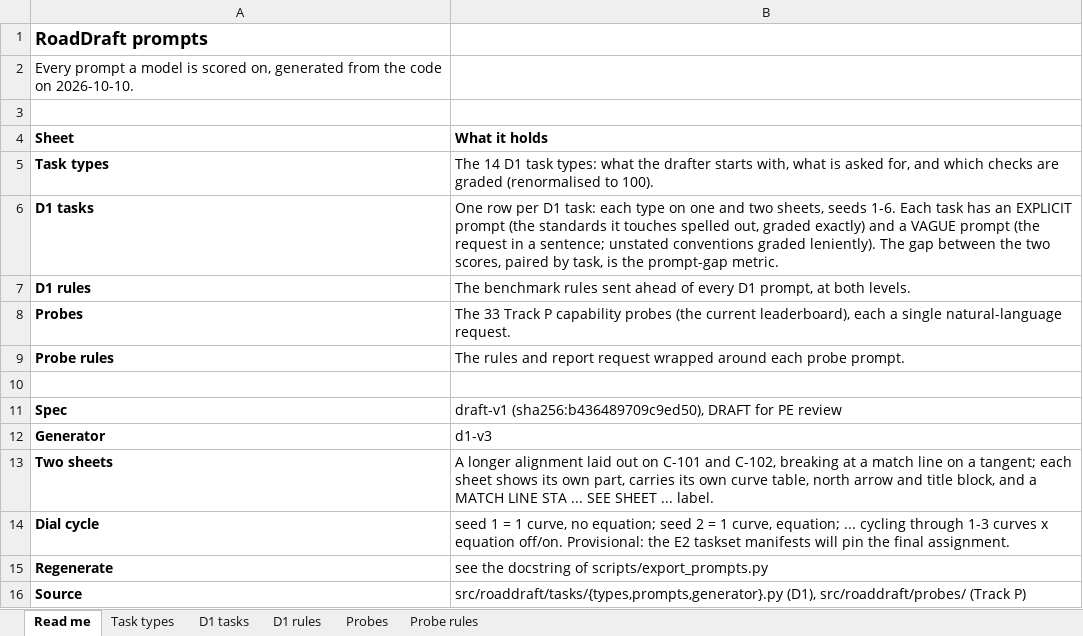
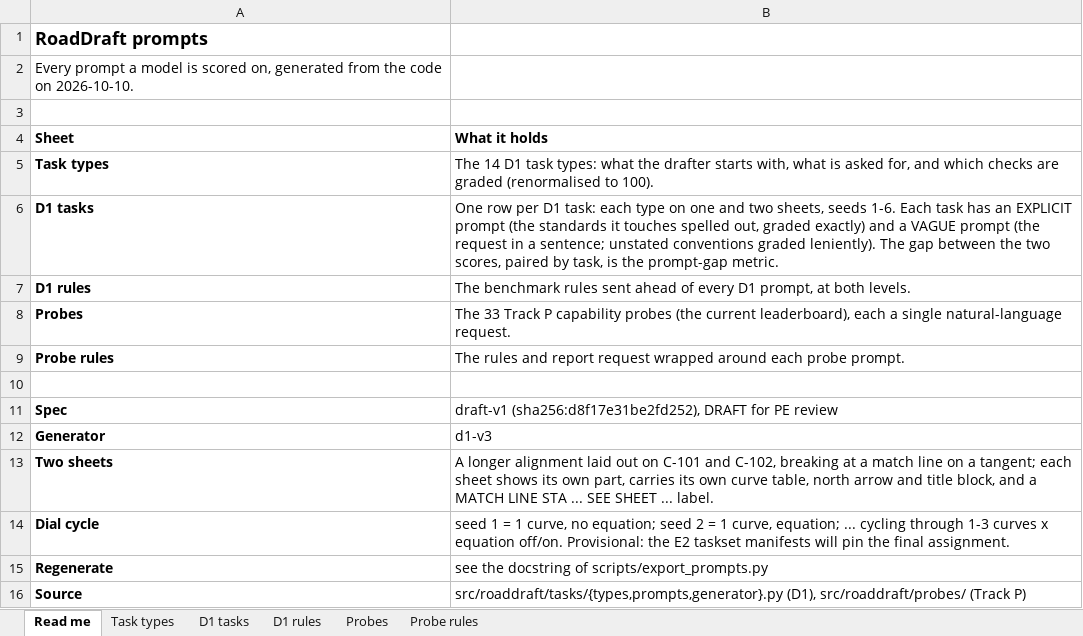
Before and after one commit to robertdenison56/CAD-Testing, an Excel workbook: benchmarks/prompts/roaddraft_prompts.xlsx, sheet Read me, drawn as a sheet; values as stored, in another font and other column widths than the file's, no borders; the diff names each change by its address in the sheet, - before the commit and + after, or states it on an @@ line.

```diff
--- a/benchmarks/prompts/roaddraft_prompts.xlsx (sheet Read me)
+++ b/benchmarks/prompts/roaddraft_prompts.xlsx (sheet Read me)
-B11 (What it holds): draft-v1 (sha256:b436489709c9ed50), DRAFT for…
+B11 (What it holds): draft-v1 (sha256:d8f17e31be2fd252), DRAFT for…
```
Also changed, not shown: sheet D1 tasks, sheet Task types, 34 other files.
